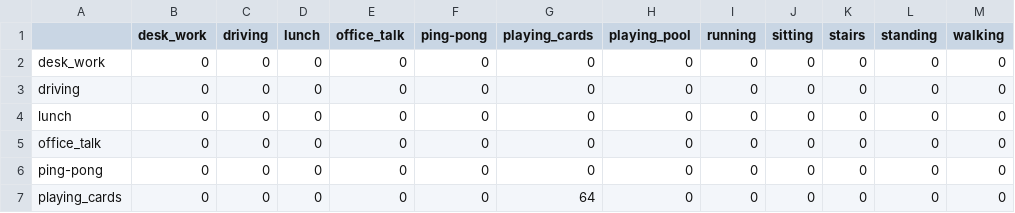
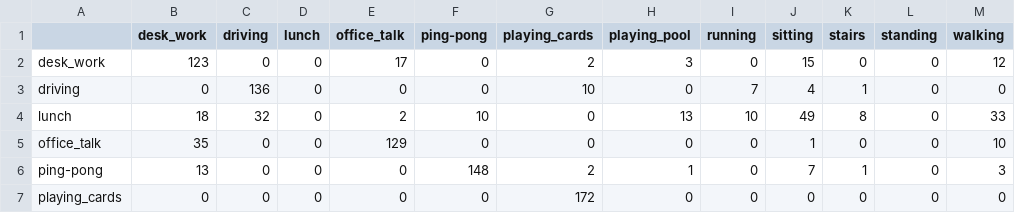
Before and after one commit to keshavsbhandari/egosiamese, a CSV file: reports/SC_SIAMESE_CONFUSION_MATRIX.csv, drawn as a sheet; only a part is shown; the diff covers the shown part only.

```diff
--- a/reports/SC_SIAMESE_CONFUSION_MATRIX.csv
+++ b/reports/SC_SIAMESE_CONFUSION_MATRIX.csv
@@ -1,7 +1,7 @@
 ,desk_work,driving,lunch,office_talk,ping-pong,playing_cards,playing_pool,running,sitting,stairs,standing,walking
-desk_work,0,0,0,0,0,0,0,0,0,0,0,0
-driving,0,0,0,0,0,0,0,0,0,0,0,0
-lunch,0,0,0,0,0,0,0,0,0,0,0,0
-office_talk,0,0,0,0,0,0,0,0,0,0,0,0
-ping-pong,0,0,0,0,0,0,0,0,0,0,0,0
-playing_cards,0,0,0,0,0,64,0,0,0,0,0,0
+desk_work,123,0,0,17,0,2,3,0,15,0,0,12
+driving,0,136,0,0,0,10,0,7,4,1,0,0
+lunch,18,32,0,2,10,0,13,10,49,8,0,33
+office_talk,35,0,0,129,0,0,0,0,1,0,0,10
+ping-pong,13,0,0,0,148,2,1,0,7,1,0,3
+playing_cards,0,0,0,0,0,172,0,0,0,0,0,0
```
Also changed, not shown: 42 edited cells elsewhere in this file, 11 other files.
